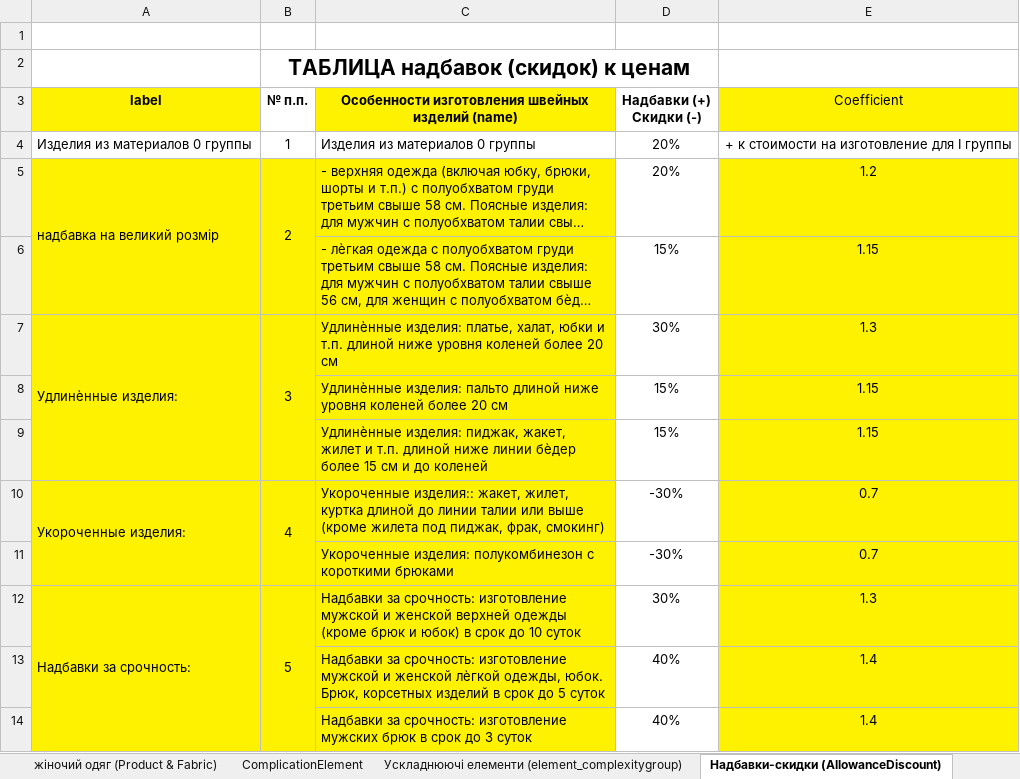
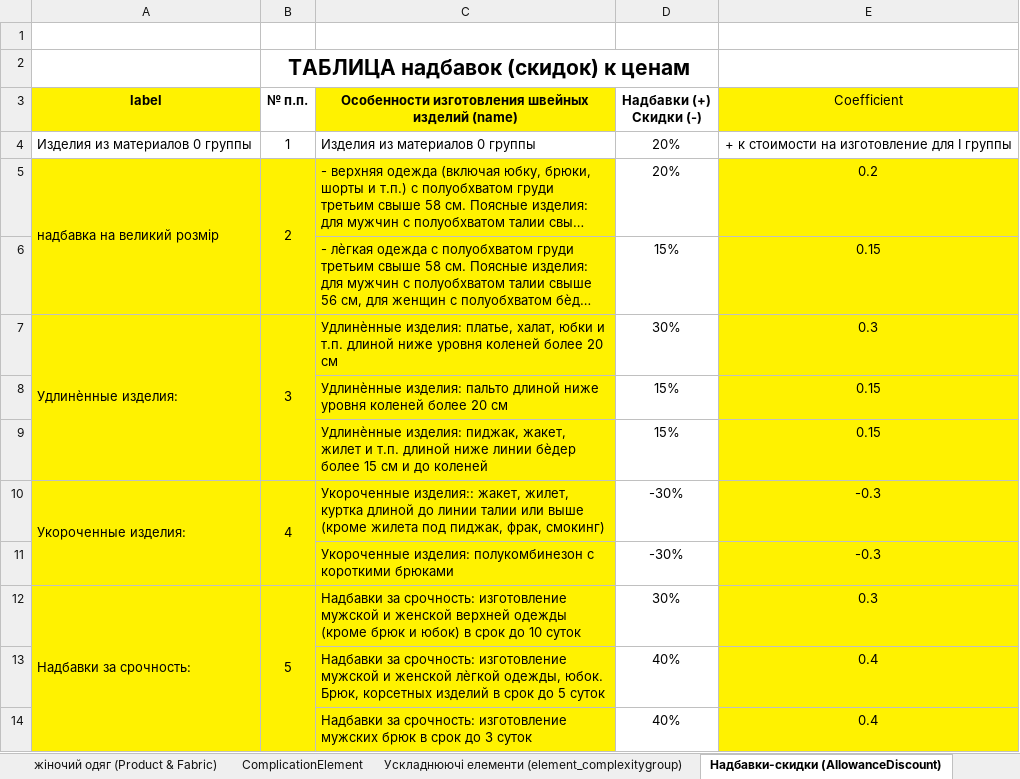
Before and after one commit to Vitamal/vokss, an Excel workbook: VOKSS прейскурант_ 2.xlsx, sheet Надбавки-скидки (AllowanceDiscount), drawn as a sheet; long unchanged cells end in …; values as stored, in another font and other column widths than the file's, no borders; the diff names each change by its address in the sheet, - before the commit and + after, or states it on an @@ line.

```diff
--- a/VOKSS прейскурант_ 2.xlsx (sheet Надбавки-скидки (AllowanceDiscount))
+++ b/VOKSS прейскурант_ 2.xlsx (sheet Надбавки-скидки (AllowanceDiscount))
-E5 (Coefficient): 1.2
+E5 (Coefficient): 0.2
-E6 (Coefficient): 1.15
+E6 (Coefficient): 0.15
-E7 (Coefficient): 1.3
+E7 (Coefficient): 0.3
-E8:E9 (Coefficient): 1.15
+E8:E9 (Coefficient): 0.15
-E10:E11 (Coefficient): 0.7
+E10:E11 (Coefficient): -0.3
-E12 (Coefficient): 1.3
+E12 (Coefficient): 0.3
-E13:E14 (Coefficient): 1.4
+E13:E14 (Coefficient): 0.4
```
Also changed, not shown: sheet формування ціни, sheet Ускладнюючі елементи (element_complexitygroup), 6 other files.
